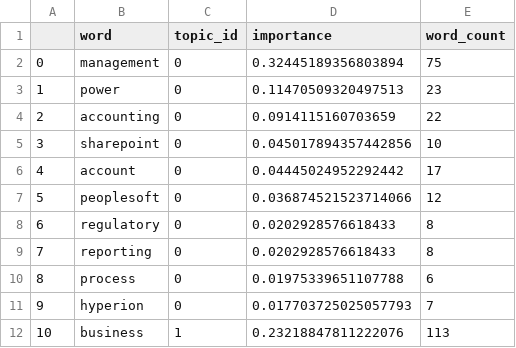
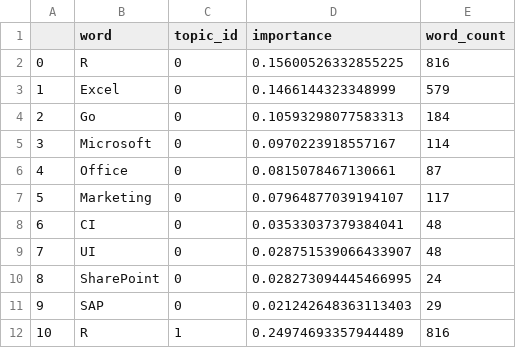
Before and after one commit to Johnnydaszhu/CapStone, a CSV file: df_topic.csv, drawn as a sheet; only a part is shown; the diff covers the shown part only.

```diff
--- a/df_topic.csv
+++ b/df_topic.csv
@@ -1,12 +1,12 @@
 ,word,topic_id,importance,word_count
-0,management,0,0.32445189356803894,75
-1,power,0,0.11470509320497513,23
-2,accounting,0,0.0914115160703659,22
-3,sharepoint,0,0.045017894357442856,10
-4,account,0,0.04445024952292442,17
-5,peoplesoft,0,0.036874521523714066,12
-6,regulatory,0,0.0202928576618433,8
-7,reporting,0,0.0202928576618433,8
-8,process,0,0.01975339651107788,6
-9,hyperion,0,0.017703725025057793,7
-10,business,1,0.23218847811222076,113
+0,R,0,0.15600526332855225,816
+1,Excel,0,0.1466144323348999,579
+2,Go,0,0.10593298077583313,184
+3,Microsoft,0,0.0970223918557167,114
+4,Office,0,0.0815078467130661,87
+5,Marketing,0,0.07964877039194107,117
+6,CI,0,0.03533037379384041,48
+7,UI,0,0.028751539066433907,48
+8,SharePoint,0,0.028273094445466995,24
+9,SAP,0,0.021242648363113403,29
+10,R,1,0.24974693357944489,816
```
Also changed, not shown: 87 edited cells elsewhere in this file, 3 other files.
